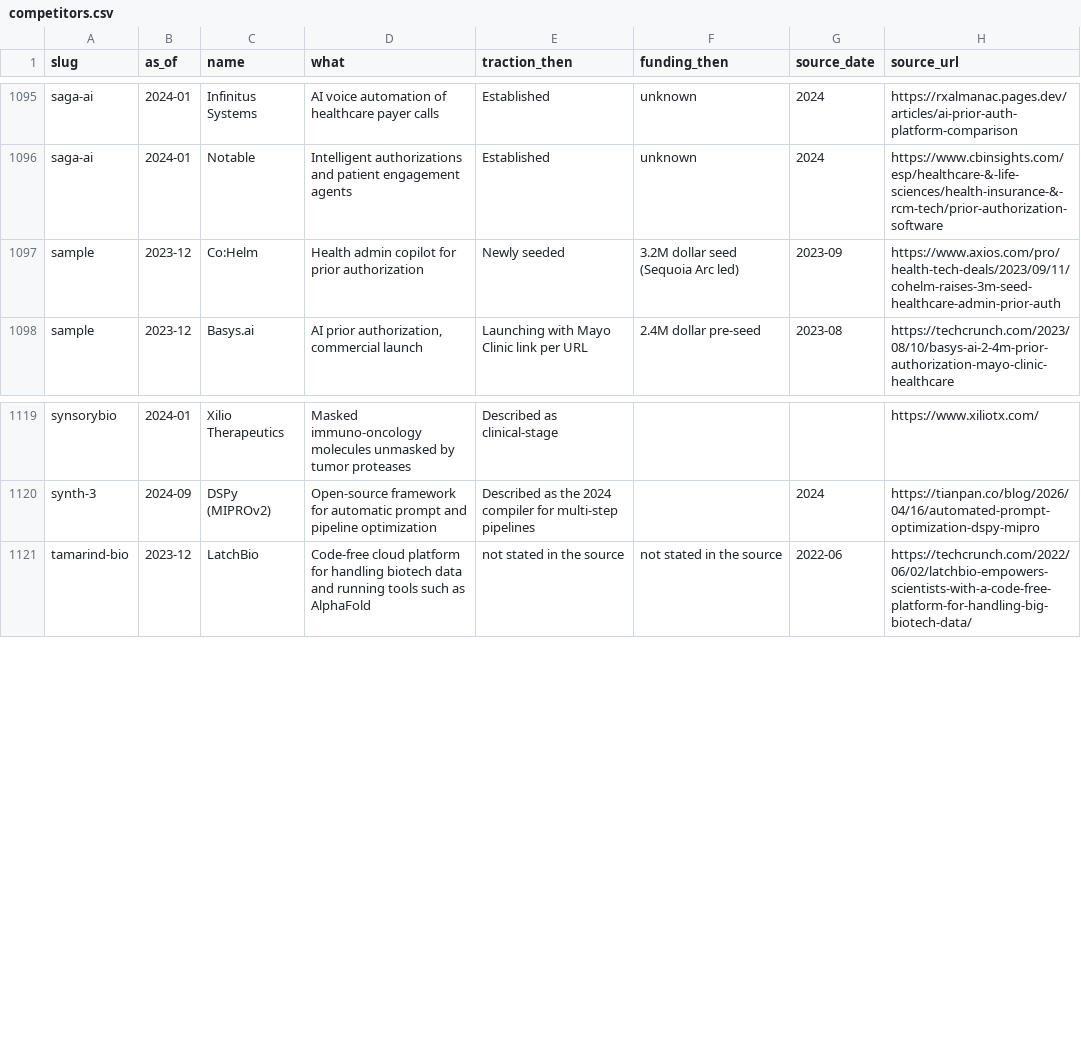
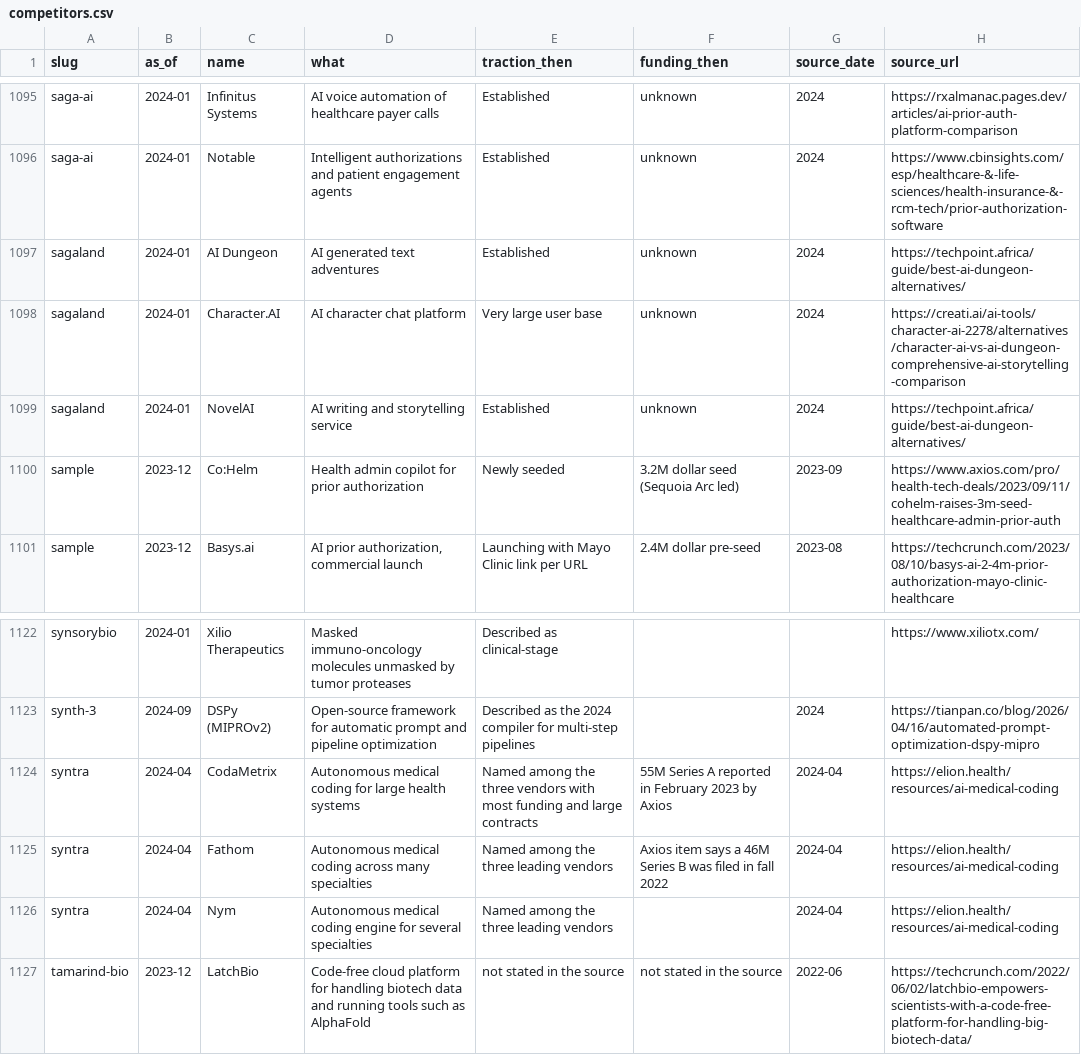
Before and after one commit to edison16a/yc-startup-life, a CSV file: data/competitors.csv, drawn as a sheet; only a part is shown, gaps mark what is left out; the diff names each change by its address in the sheet, - before the commit and + after, or states it on an @@ line.

```diff
--- a/data/competitors.csv
+++ b/data/competitors.csv
+row 1097: sagaland | 2024-01 | AI Dungeon | AI generated text adventures | Established | unknown | 2024 | https://techpoint.africa/guide/best-ai-dungeon-alternatives/
+row 1098: sagaland | 2024-01 | Character.AI | AI character chat platform | Very large user base | unknown | 2024 | https://creati.ai/ai-tools/character-ai-2278/alternatives/character-ai-vs-ai-dungeon-comprehensive-ai-storytelling-comparison
+row 1099: sagaland | 2024-01 | NovelAI | AI writing and storytelling service | Established | unknown | 2024 | https://techpoint.africa/guide/best-ai-dungeon-alternatives/
+row 1124: syntra | 2024-04 | CodaMetrix | Autonomous medical coding for large health systems | Named among the three vendors with most funding and large contracts | 55M Series A reported in February 2023 by Axios | 2024-04 | https://elion.health/resources/ai-medical-coding
+row 1125: syntra | 2024-04 | Fathom | Autonomous medical coding across many specialties | Named among the three leading vendors | Axios item says a 46M Series B was filed in fall 2022 | 2024-04 | https://elion.health/resources/ai-medical-coding
+row 1126: syntra | 2024-04 | Nym | Autonomous medical coding engine for several specialties | Named among the three leading vendors |  | 2024-04 | https://elion.health/resources/ai-medical-coding
```
Also changed, not shown: data/founders.csv, 4 other files.
